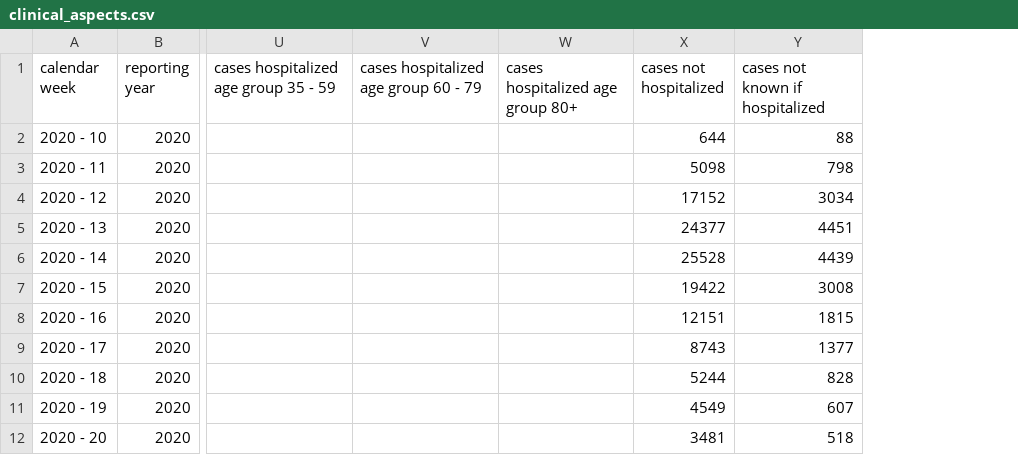
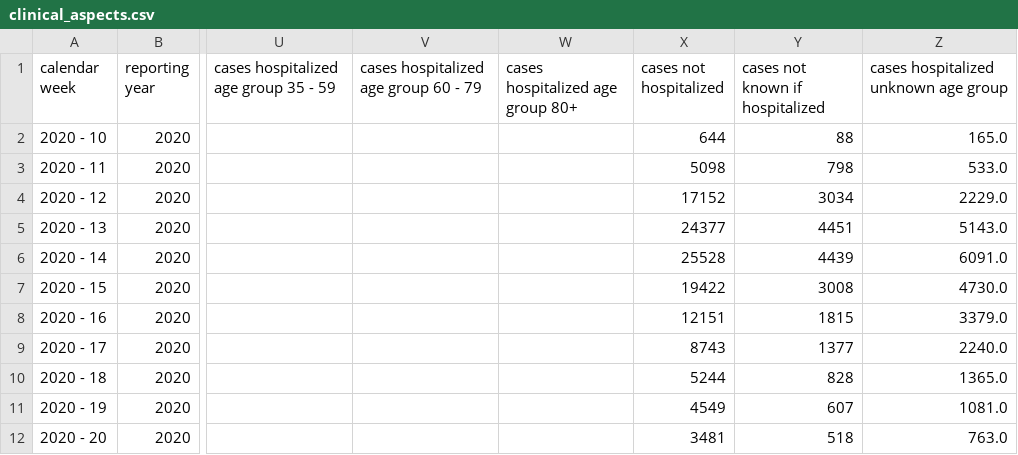
Before and after one commit to danielhaake/covid19-monitor-germany, a CSV file: data/clinical_aspects.csv, drawn as a sheet; only a part is shown, gaps mark what is left out; the diff names each change by its address in the sheet, - before the commit and + after, or states it on an @@ line.

Commit message:
update csv files

```diff
--- a/data/clinical_aspects.csv
+++ b/data/clinical_aspects.csv
+column Z, rows 1-12: cases hospitalized unknown age group | 165.0 | 533.0 | 2229.0 | 5143.0 | 6091.0 | 4730.0 | 3379.0 | 2240.0 | 1365.0 | 1081.0 | 763.0
```
